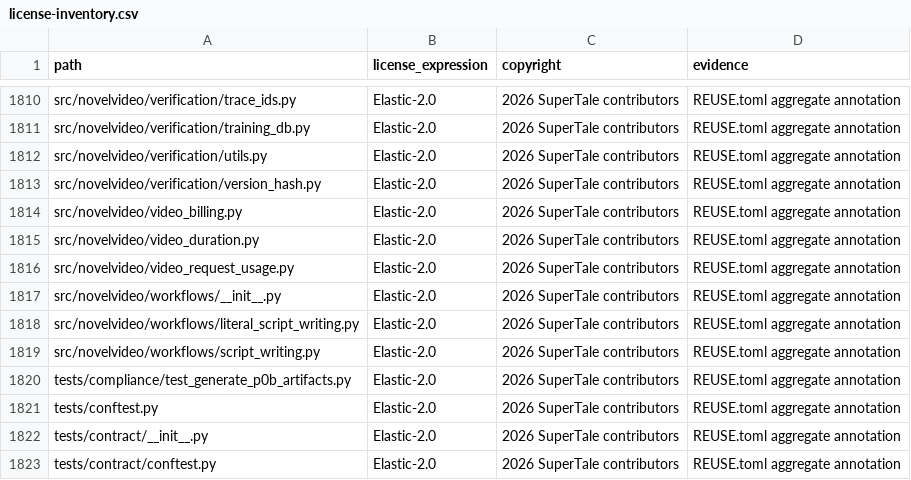
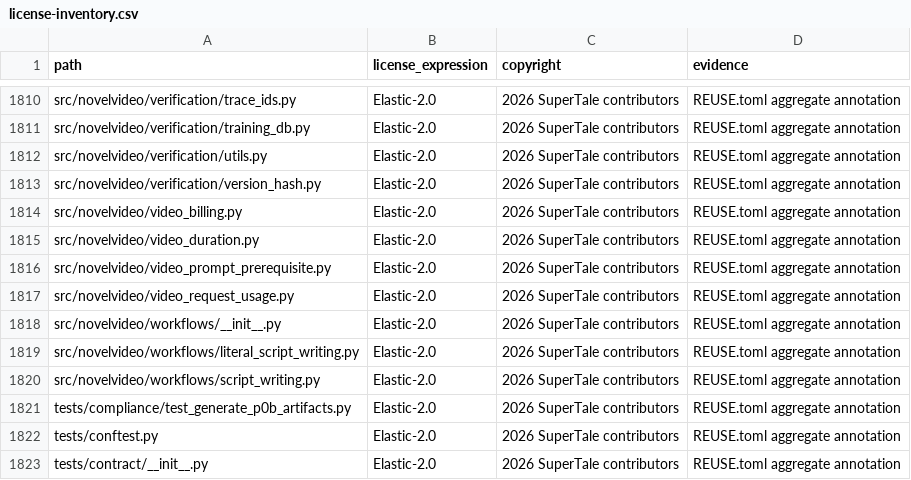
Before and after one commit to Anu206S/dramaclaw, a CSV file: license-inventory.csv, drawn as a sheet; only a part is shown, gaps mark what is left out; the shorter side is filled out with more unchanged rows; the diff names each change by its address in the sheet, - before the commit and + after, or states it on an @@ line.

Commit message:
fix: validate video prompt prerequisites before enqueue (#413)
* fix: validate video prompt prerequisites before enqueue

Signed-off-by: handan <handanhhhy@gmail.com>

* fix: register video prompt prerequisite license

Signed-off-by: handan <handanhhhy@gmail.com>

---------

Signed-off-by: handan <handanhhhy@gmail.com>

```diff
--- a/license-inventory.csv
+++ b/license-inventory.csv
+row 1816: src/novelvideo/video_prompt_prerequisite.py | Elastic-2.0 | 2026 SuperTale contributors | REUSE.toml aggregate annotation
```
Also changed, not shown: 9 other files.
